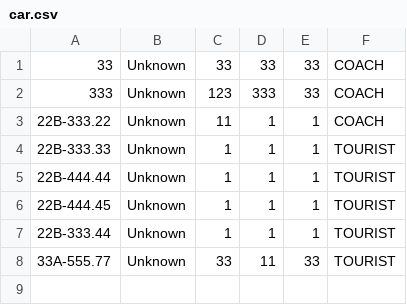
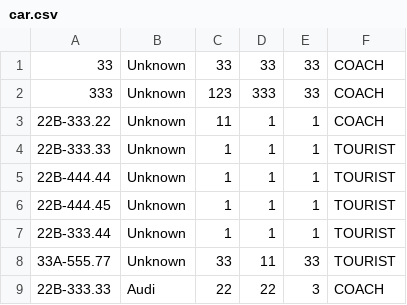
Before and after one commit to quocnna/test, a CSV file: codegym/m2/vehicle_manager/VehicleManager_p4_validation/src/data/car.csv, drawn as a sheet.

```diff
--- a/codegym/m2/vehicle_manager/VehicleManager_p4_validation/src/data/car.csv
+++ b/codegym/m2/vehicle_manager/VehicleManager_p4_validation/src/data/car.csv
@@ -8 +8,2 @@
 33A-555.77,Unknown,33,11,33,TOURIST
+22B-333.33,Audi,22,22,3,COACH
```
Also changed, not shown: 3 other files.
